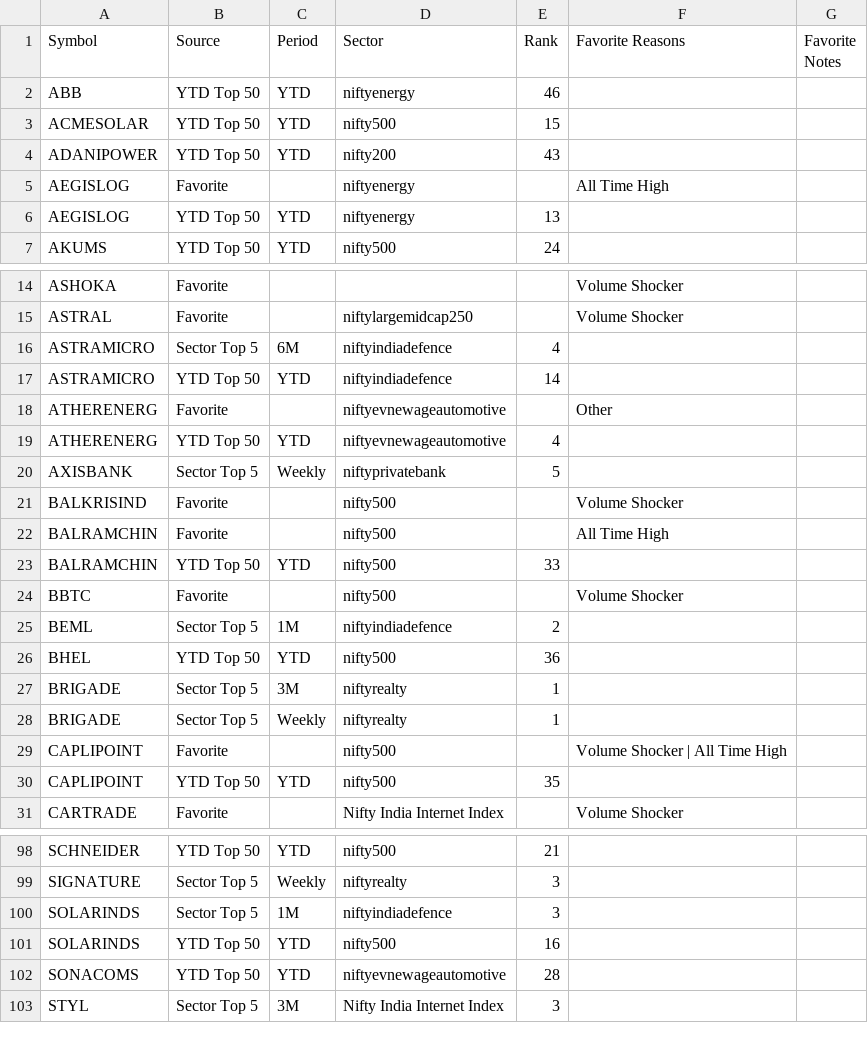
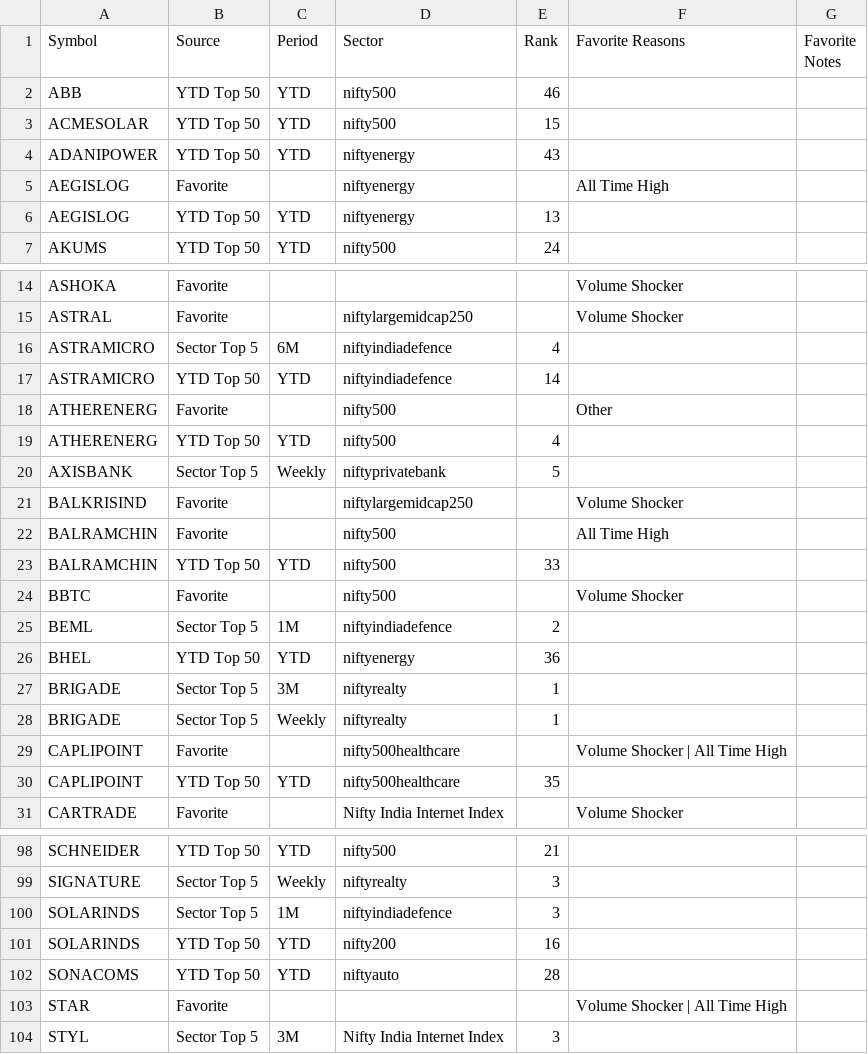
Before and after one commit to surajpjoshi/combined-stockstory, a CSV file: rsi/My-Stocks.csv, drawn as a sheet; only a part is shown, gaps mark what is left out; the diff covers the shown part only.

```diff
--- a/rsi/My-Stocks.csv
+++ b/rsi/My-Stocks.csv
@@ -1,5 +1,5 @@
 Symbol,Source,Period,Sector,Rank,Favorite Reasons,Favorite Notes
-ABB,YTD Top 50,YTD,niftyenergy,46,,
+ABB,YTD Top 50,YTD,nifty500,46,,
 ACMESOLAR,YTD Top 50,YTD,nifty500,15,,
-ADANIPOWER,YTD Top 50,YTD,nifty200,43,,
+ADANIPOWER,YTD Top 50,YTD,niftyenergy,43,,
 AEGISLOG,Favorite,,niftyenergy,,All Time High,
@@ -17,6 +17,6 @@ ASTRAMICRO,Sector Top 5,6M,niftyindiadefence,4,,
 ASTRAMICRO,YTD Top 50,YTD,niftyindiadefence,14,,
-ATHERENERG,Favorite,,niftyevnewageautomotive,,Other,
-ATHERENERG,YTD Top 50,YTD,niftyevnewageautomotive,4,,
+ATHERENERG,Favorite,,nifty500,,Other,
+ATHERENERG,YTD Top 50,YTD,nifty500,4,,
 AXISBANK,Sector Top 5,Weekly,niftyprivatebank,5,,
-BALKRISIND,Favorite,,nifty500,,Volume Shocker,
+BALKRISIND,Favorite,,niftylargemidcap250,,Volume Shocker,
 BALRAMCHIN,Favorite,,nifty500,,All Time High,
@@ -25,7 +25,7 @@ BBTC,Favorite,,nifty500,,Volume Shocker,
 BEML,Sector Top 5,1M,niftyindiadefence,2,,
-BHEL,YTD Top 50,YTD,nifty500,36,,
+BHEL,YTD Top 50,YTD,niftyenergy,36,,
 BRIGADE,Sector Top 5,3M,niftyrealty,1,,
 BRIGADE,Sector Top 5,Weekly,niftyrealty,1,,
-CAPLIPOINT,Favorite,,nifty500,,Volume Shocker | All Time High,
-CAPLIPOINT,YTD Top 50,YTD,nifty500,35,,
+CAPLIPOINT,Favorite,,nifty500healthcare,,Volume Shocker | All Time High,
+CAPLIPOINT,YTD Top 50,YTD,nifty500healthcare,35,,
 CARTRADE,Favorite,,Nifty India Internet Index,,Volume Shocker,
@@ -100,4 +100,5 @@ SIGNATURE,Sector Top 5,Weekly,niftyrealty,3,,
 SOLARINDS,Sector Top 5,1M,niftyindiadefence,3,,
-SOLARINDS,YTD Top 50,YTD,nifty500,16,,
-SONACOMS,YTD Top 50,YTD,niftyevnewageautomotive,28,,
+SOLARINDS,YTD Top 50,YTD,nifty200,16,,
+SONACOMS,YTD Top 50,YTD,niftyauto,28,,
+STAR,Favorite,,,,Volume Shocker | All Time High,
 STYL,Sector Top 5,3M,Nifty India Internet Index,3,,
```
Also changed, not shown: 13 edited cells elsewhere in this file, rsi/RSI_Monitoring_State.csv, rsi/latest_results.csv, 3 other files.
